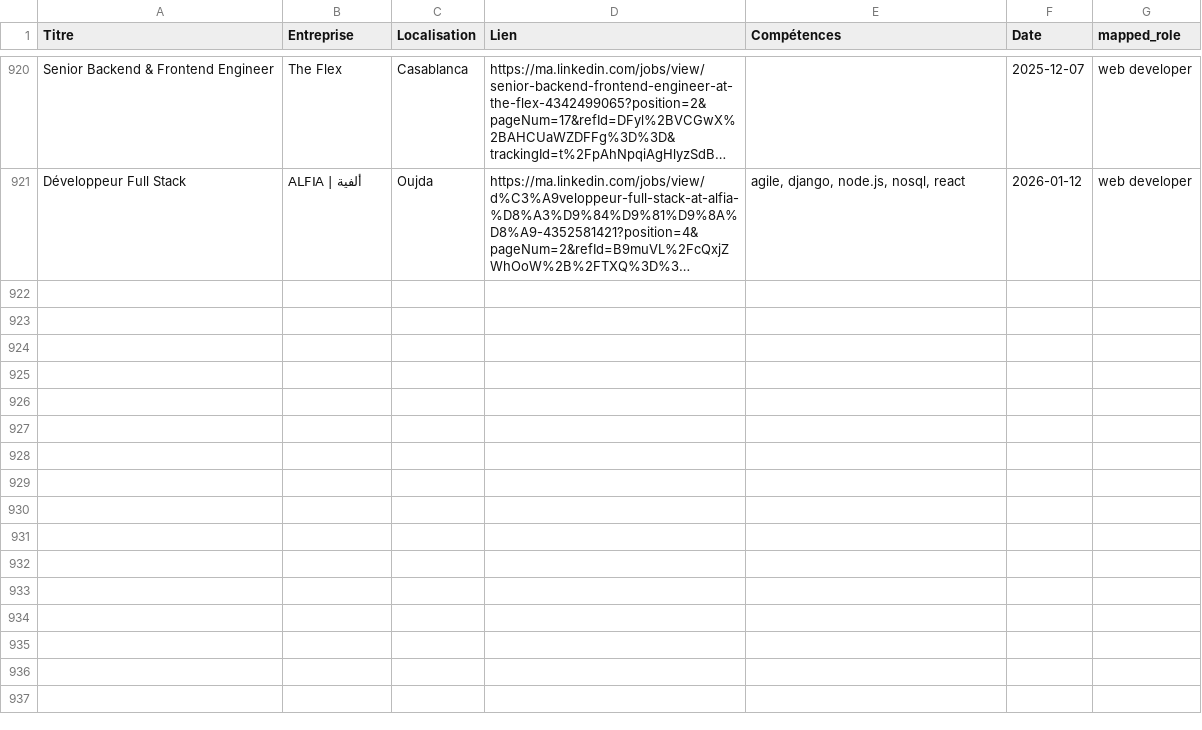
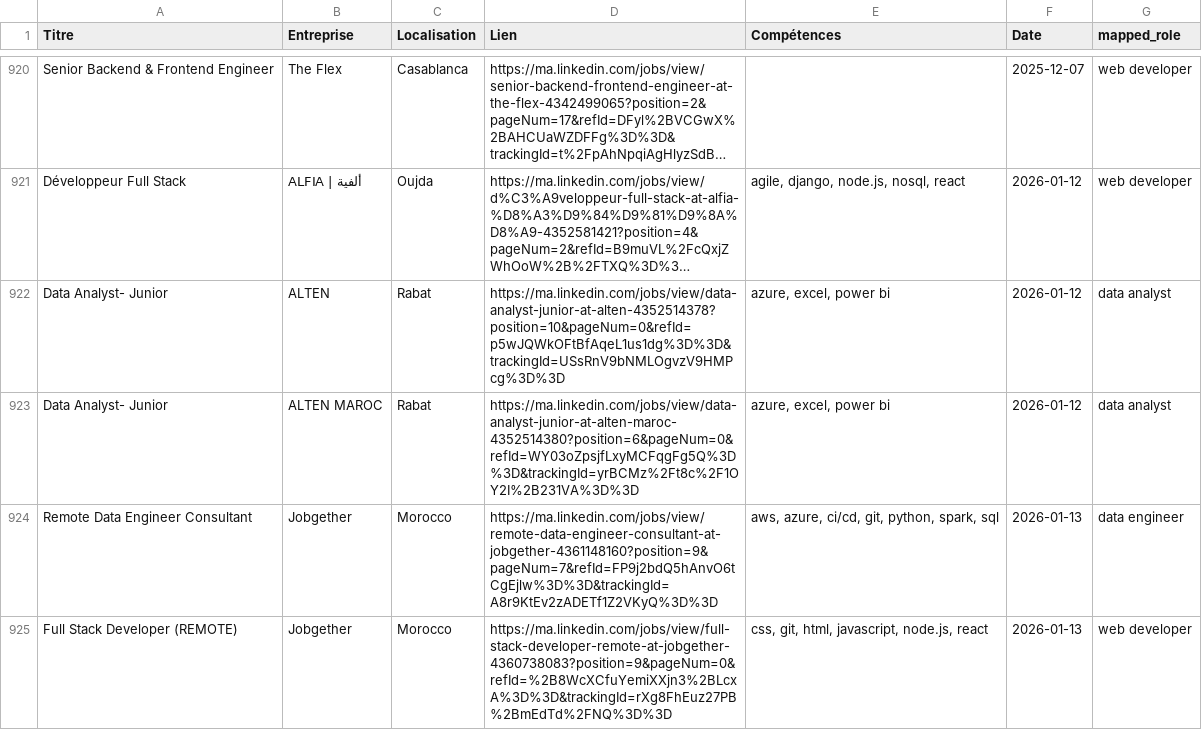
Before and after one commit to mouad-melloul/TechSight, a CSV file: data/dataset_final.csv, drawn as a sheet; only a part is shown, gaps mark what is left out; long unchanged cells end in …; the diff covers the shown part only; the diff names each change by its address in the sheet, - before the commit and + after, or states it on an @@ line.

```diff
--- a/data/dataset_final.csv
+++ b/data/dataset_final.csv
+row 922: Data Analyst- Junior | ALTEN | Rabat | https://ma.linkedin.com/jobs/view/data-analyst-junior-at-alten-4352514378?position=10&pageNum=0&refId=p5wJQWkOFtBfAqeL1us1dg%3D%3D&trackingId=USsRnV9bNMLOgvzV9HMPcg%3D%3D | azure, excel, power bi | 2026-01-12 | data analyst
+row 923: Data Analyst- Junior | ALTEN MAROC | Rabat | https://ma.linkedin.com/jobs/view/data-analyst-junior-at-alten-maroc-4352514380?position=6&pageNum=0&refId=WY03oZpsjfLxyMCFqgFg5Q%3D%3D&trackingId=yrBCMz%2Ft8c%2F1OY2I%2B231VA%3D%3D | azure, excel, power bi | 2026-01-12 | data analyst
+row 924: Remote Data Engineer Consultant | Jobgether | Morocco | https://ma.linkedin.com/jobs/view/remote-data-engineer-consultant-at-jobgether-4361148160?position=9&pageNum=7&refId=FP9j2bdQ5hAnvO6tCgEjlw%3D%3D&trackingId=A8r9KtEv2zADETf1Z2VKyQ%3D%3D | aws, azure, ci/cd, git, python, spark, sql | 2026-01-13 | data engineer
+row 925: Full Stack Developer (REMOTE) | Jobgether | Morocco | https://ma.linkedin.com/jobs/view/full-stack-developer-remote-at-jobgether-4360738083?position=9&pageNum=0&refId=%2B8WcXCfuYemiXXjn3%2BLcxA%3D%3D&trackingId=rXg8FhEuz27PB%2BmEdTd%2FNQ%3D%3D | css, git, html, javascript, node.js, react | 2026-01-13 | web developer
```
Also changed, not shown: 3 added rows elsewhere in this file.
